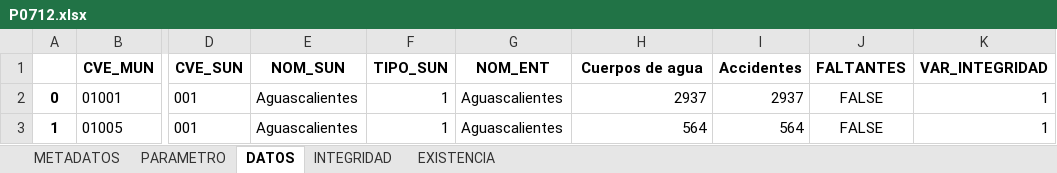
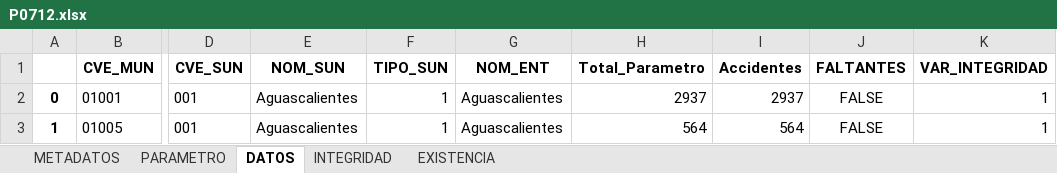
Before and after one commit to INECC-PCCS/01_Dmine, an Excel workbook: 07_Movilidad/P0712/P0712.xlsx, sheet DATOS, drawn as a sheet; only a part is shown, gaps mark what is left out; values as stored, in another font and other column widths than the file's, no borders; the diff names each change by its address in the sheet, - before the commit and + after, or states it on an @@ line.

```diff
--- a/07_Movilidad/P0712/P0712.xlsx (sheet DATOS)
+++ b/07_Movilidad/P0712/P0712.xlsx (sheet DATOS)
-H1: Cuerpos de agua
+H1: Total_Parametro
```
Also changed, not shown: sheet METADATOS, sheet INTEGRIDAD, sheet EXISTENCIA, 00_Parametros/CatalogoParametros.xlsx, 37 other files.
